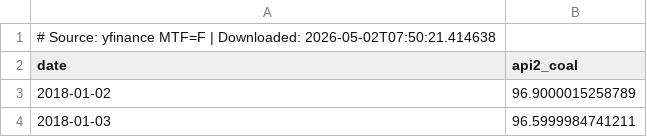
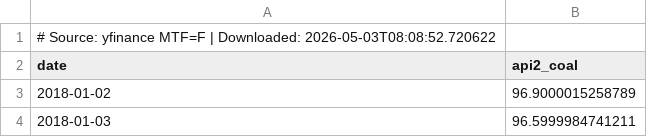
Before and after one commit to sergioolobo/OMIP, a CSV file: scripts/data/raw/api2_coal.csv, drawn as a sheet; only a part is shown.

```diff
--- a/scripts/data/raw/api2_coal.csv
+++ b/scripts/data/raw/api2_coal.csv
@@ -1,2 +1,2 @@
-# Source: yfinance MTF=F | Downloaded: 2026-05-02T07:50:21.414638
+# Source: yfinance MTF=F | Downloaded: 2026-05-03T08:08:52.720622
 date,api2_coal
```
Also changed, not shown: scripts/data/raw/demand_pt.csv, scripts/data/raw/eex_german_futures.csv, 15 other files.
